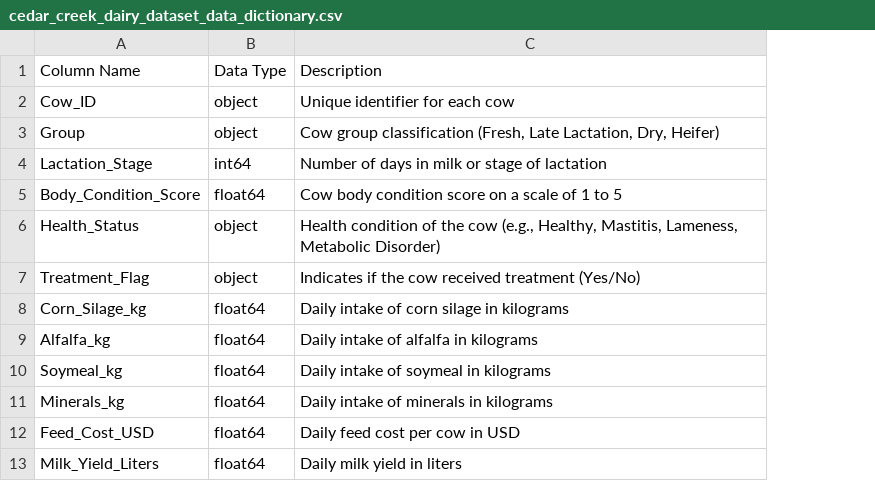
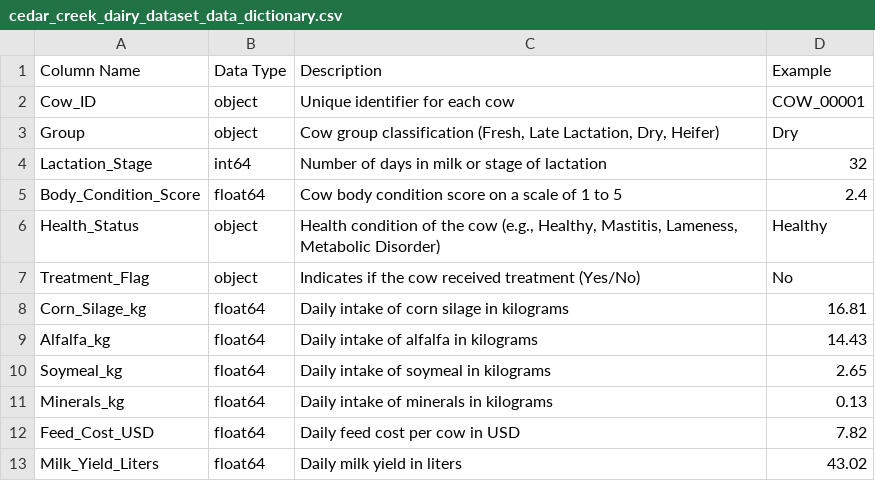
Before and after one commit to h-schroeder-coder/quantic_msba_analytics_methods_frameworks_project, a CSV file: cedar_creek_dairy_dataset_data_dictionary.csv, drawn as a sheet; only a part is shown; the diff names each change by its address in the sheet, - before the commit and + after, or states it on an @@ line.

Commit message:
Update to data dictionary

```diff
--- a/cedar_creek_dairy_dataset_data_dictionary.csv
+++ b/cedar_creek_dairy_dataset_data_dictionary.csv
+column D (Example), rows 2-13: COW_00001 | Dry | 32 | 2.4 | Healthy | No | 16.81 | 14.43 | 2.65 | 0.13 | 7.82 | 43.02
```
Also changed, not shown: 1 other file.
